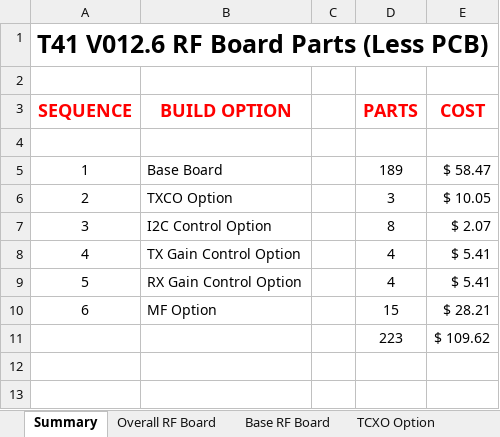
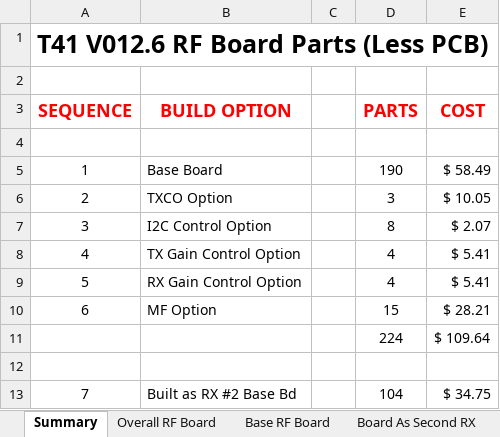
Before and after one commit to DRWJSCHMIDT/T41, an Excel workbook: T41_V012_Files_01-15-24/T41_V012_BOMs/T41_RF_Board_BOM_V012.6_02-25-24.xlsx, sheet Summary, drawn as a sheet; values as stored, in another font and other column widths than the file's, no borders; addresses are those after the commit; the diff names each change by its address in the sheet, - before the commit and + after, or states it on an @@ line.

```diff
--- a/T41_V012_Files_01-15-24/T41_V012_BOMs/T41_RF_Board_BOM_V012.6_02-25-24.xlsx (sheet Summary)
+++ b/T41_V012_Files_01-15-24/T41_V012_BOMs/T41_RF_Board_BOM_V012.6_02-25-24.xlsx (sheet Summary)
+sheet tab: Board As Second RX
-D5 (PARTS): 189
+D5 (PARTS): 190
-E5 (COST): $ 58.47
+E5 (COST): $ 58.49
+row 11:  |  |  | 224 | $ 109.64
-row 12:  |  |  | 223 | $ 109.62
+row 12: (empty)
+row 13: 7 | Built as RX #2 Base Bd |  | 104 | $ 34.75
```
Also changed, not shown: sheet Base RF Board, sheet Overall RF Board, formulas that keep their value, 13 other files.
